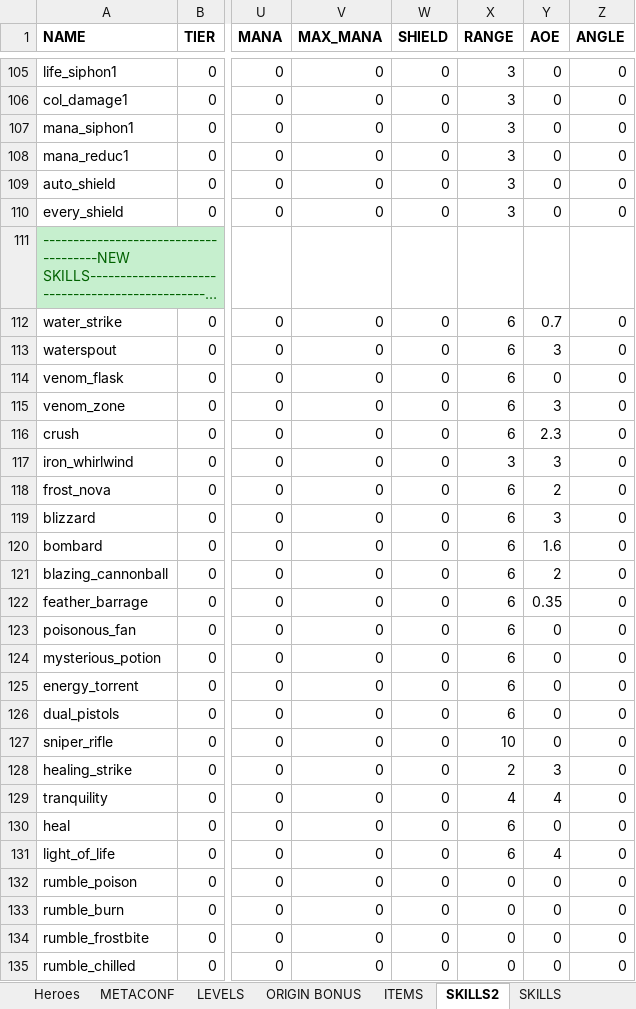
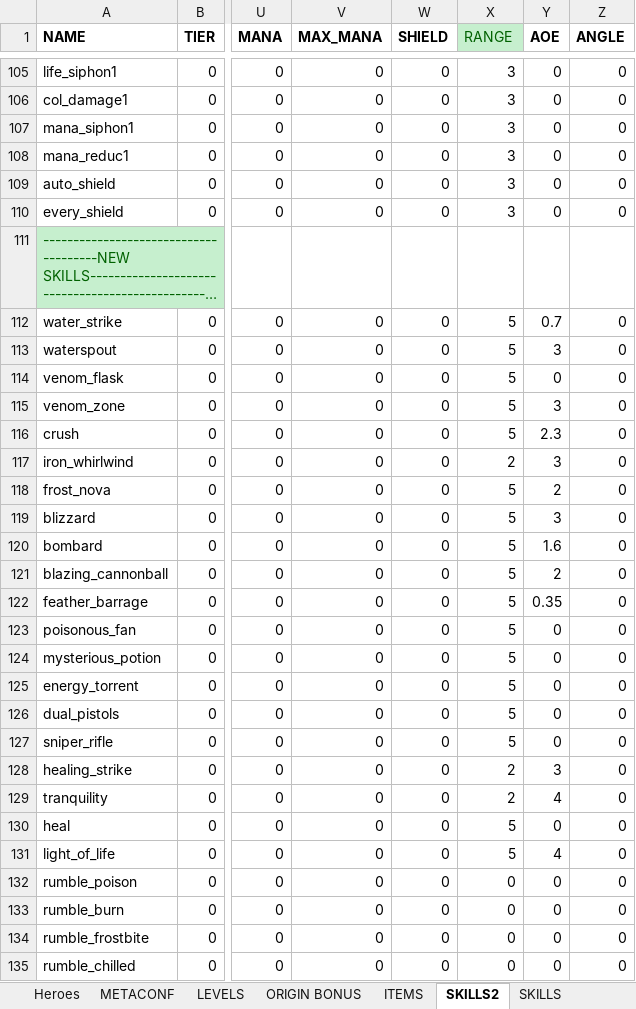
Before and after one commit to uberbax/AllForOne, an Excel workbook: Assets/StreamingAssets/Config_exp_rumble.xlsx, sheet SKILLS2, drawn as a sheet; only a part is shown, gaps mark what is left out; long unchanged cells end in …; values as stored, in another font and other column widths than the file's, no borders; the diff names each change by its address in the sheet, - before the commit and + after, or states it on an @@ line.

```diff
--- a/Assets/StreamingAssets/Config_exp_rumble.xlsx (sheet SKILLS2)
+++ b/Assets/StreamingAssets/Config_exp_rumble.xlsx (sheet SKILLS2)
@@ X1 fill: none → #C6EFCE, bold: on → off, text colour: black → #006100 @@
-X112:X116 (RANGE): 6
+X112:X116 (RANGE): 5
-X117 (RANGE): 3
+X117 (RANGE): 2
-X118:X126 (RANGE): 6
+X118:X126 (RANGE): 5
-X127 (RANGE): 10
+X127 (RANGE): 5
-X129 (RANGE): 4
+X129 (RANGE): 2
-X130:X131 (RANGE): 6
+X130:X131 (RANGE): 5
```
Also changed, not shown: sheet Heroes, charts or pictures, 59 other files.
